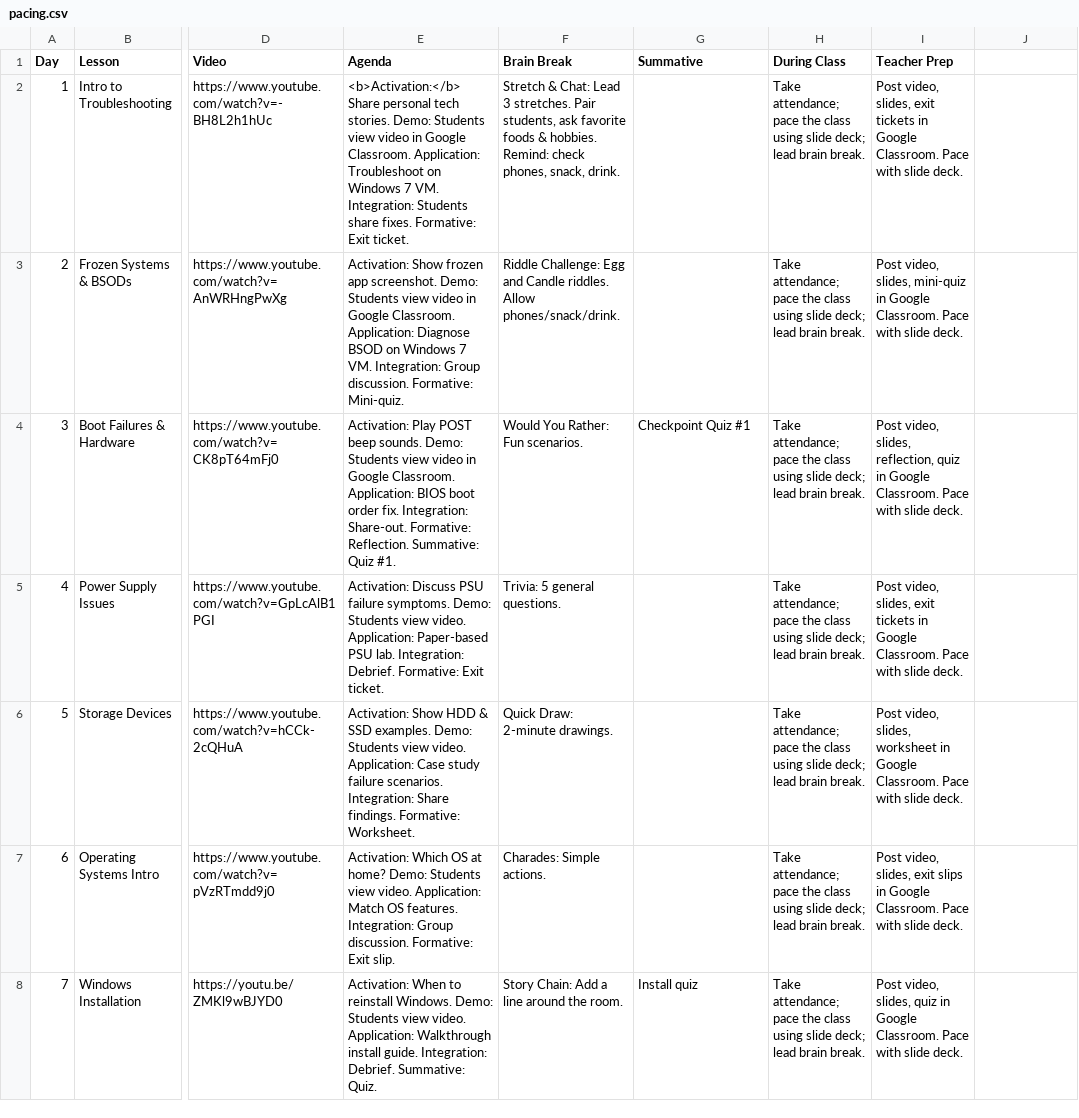
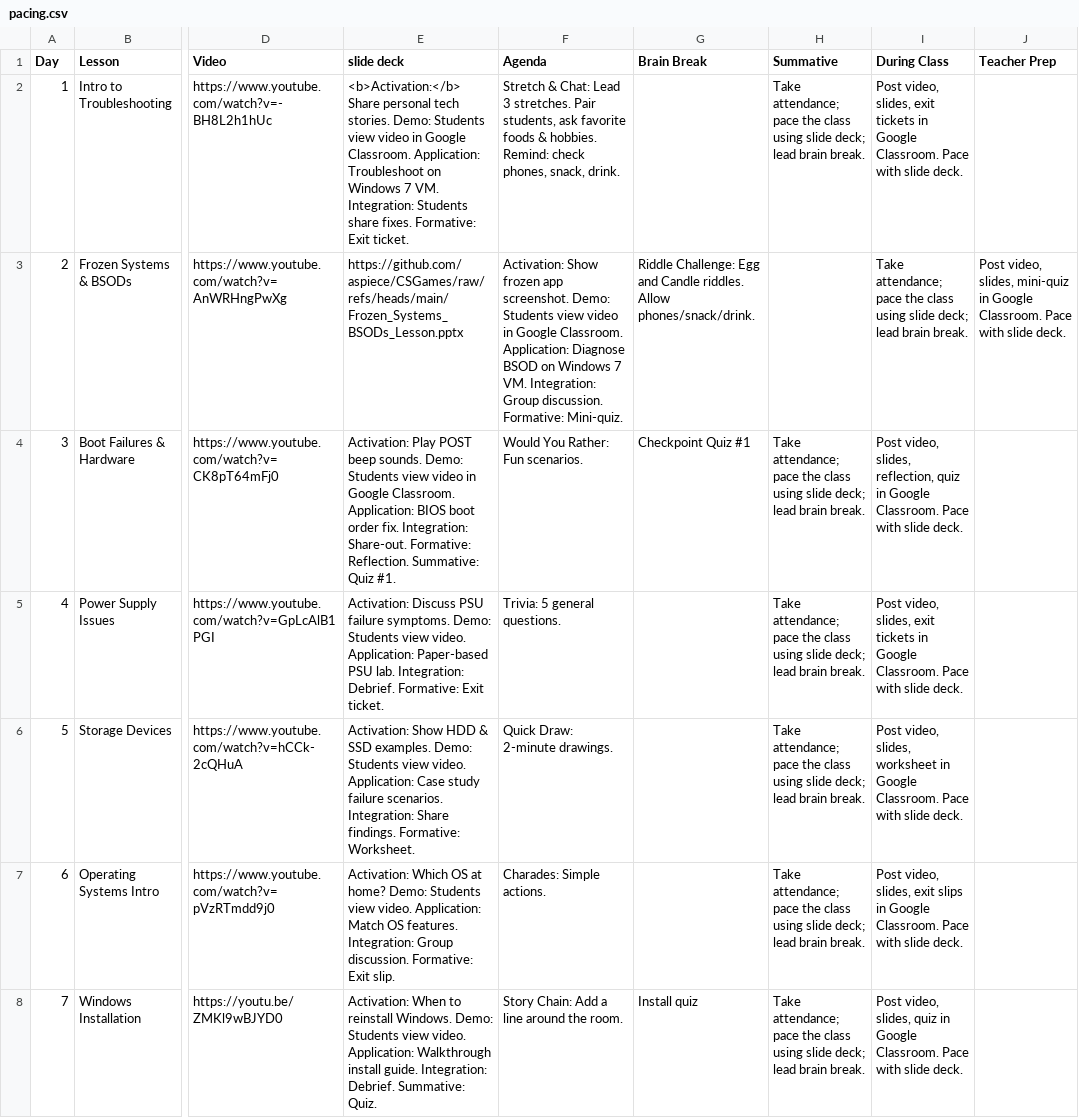
Before and after one commit to aspiece/CSGames, a CSV file: pacing.csv, drawn as a sheet; only a part is shown, gaps mark what is left out; the diff names each change by its address in the sheet, - before the commit and + after, or states it on an @@ line.

Commit message:
adding slide deck

```diff
--- a/pacing.csv
+++ b/pacing.csv
-E1: Agenda
+E1: slide deck
-F1: Brain Break
+F1: Agenda
-G1: Summative
+G1: Brain Break
-H1: During Class
+H1: Summative
-I1: Teacher Prep
+I1: During Class
-J1: (empty)
+J1: Teacher Prep
-E3 (slide deck): Activation: Show frozen app screenshot. Demo: Students view video in Google Classroom. Application: Diagnose BSOD on Windows 7 VM. Integration: Group discussion. Formative: Mini-quiz.
+E3 (slide deck): https://github.com/aspiece/CSGames/raw/refs/heads/main/Frozen_Systems_BSODs_Lesson.pptx
-F3 (Agenda): Riddle Challenge: Egg and Candle riddles. Allow phones/snack/drink.
+F3 (Agenda): Activation: Show frozen app screenshot. Demo: Students view video in Google Classroom. Application: Diagnose BSOD on Windows 7 VM. Integration: Group discussion. Formative: Mini-quiz.
-G3 (Brain Break): (empty)
+G3 (Brain Break): Riddle Challenge: Egg and Candle riddles. Allow phones/snack/drink.
-H3 (Summative): Take attendance; pace the class using slide deck; lead brain break.
+H3 (Summative): (empty)
-I3 (During Class): Post video, slides, mini-quiz in Google Classroom. Pace with slide deck.
+I3 (During Class): Take attendance; pace the class using slide deck; lead brain break.
-J3 (Teacher Prep): (empty)
+J3 (Teacher Prep): Post video, slides, mini-quiz in Google Classroom. Pace with slide deck.
```
